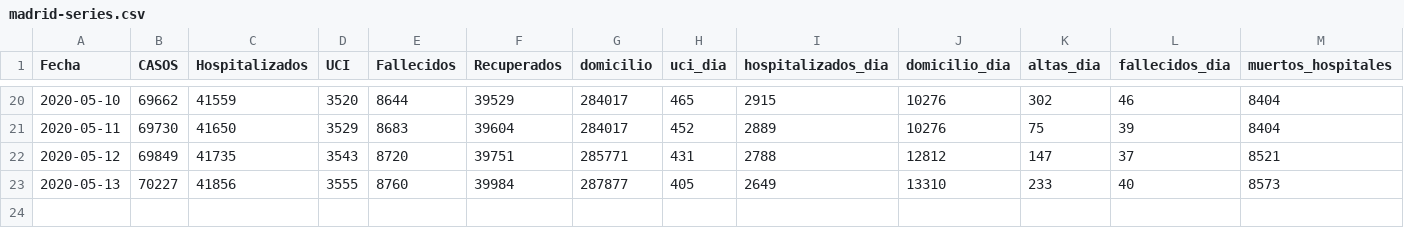
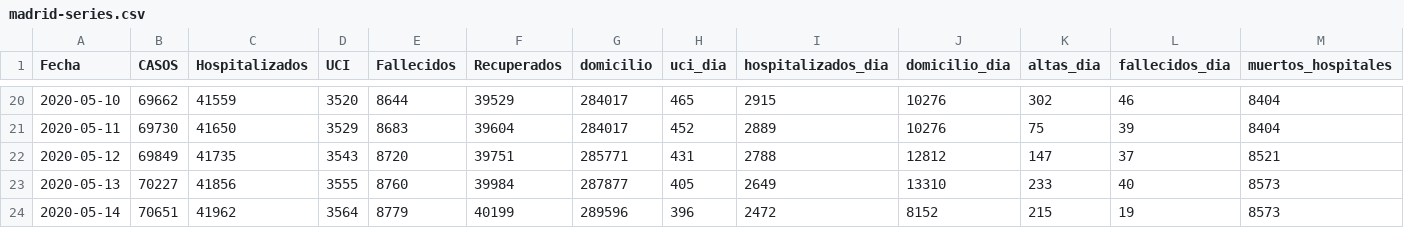
Before and after one commit to alfonsotwr/snippets, a CSV file: covidia-cam/madrid-series.csv, drawn as a sheet; only a part is shown, gaps mark what is left out; rows hold the shown columns only; the diff names each change by its address in the sheet, - before the commit and + after, or states it on an @@ line.

Commit message:
Add files via upload

```diff
--- a/covidia-cam/madrid-series.csv
+++ b/covidia-cam/madrid-series.csv
+row 24: 2020-05-14 | 70651 | 41962 | 3564 | 8779 | 40199 | 289596 | 396 | 2472 | 8152 | 215 | 19 | 8573
```
